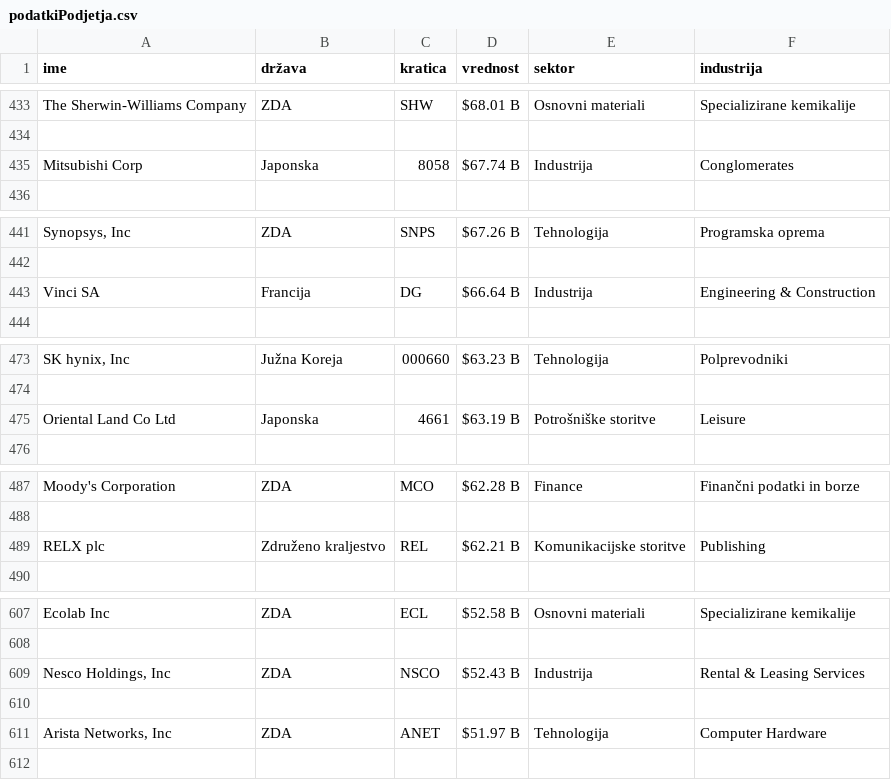
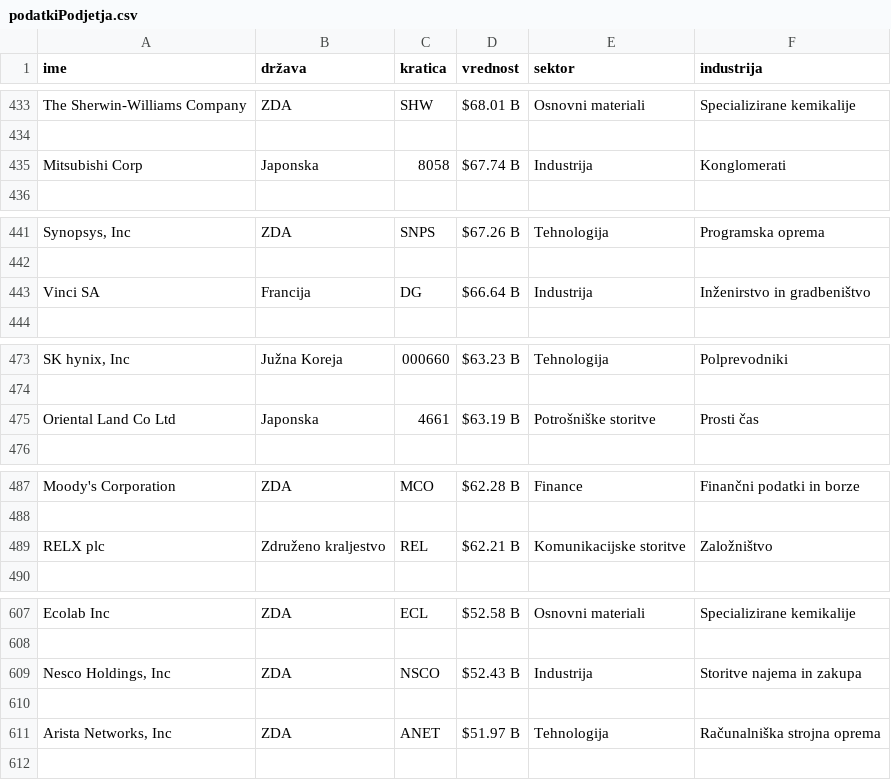
Before and after one commit to MaksRozman7/ProjektnaNaloga, a CSV file: podatkiPodjetja.csv, drawn as a sheet; only a part is shown, gaps mark what is left out; the diff covers the shown part only; the diff names each change by its address in the sheet, - before the commit and + after, or states it on an @@ line.

```diff
--- a/podatkiPodjetja.csv
+++ b/podatkiPodjetja.csv
-F435 (industrija): Conglomerates
+F435 (industrija): Konglomerati
-F443 (industrija): Engineering & Construction
+F443 (industrija): Inženirstvo in gradbeništvo
-F475 (industrija): Leisure
+F475 (industrija): Prosti čas
-F489 (industrija): Publishing
+F489 (industrija): Založništvo
-F609 (industrija): Rental & Leasing Services
+F609 (industrija): Storitve najema in zakupa
-F611 (industrija): Computer Hardware
+F611 (industrija): Računalniška strojna oprema
```
Also changed, not shown: 22 edited cells elsewhere in this file, 1 other file.
